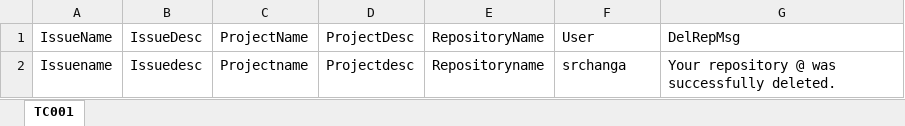
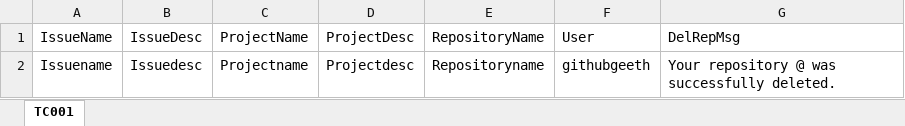
Before and after one commit to githubgeeth/GitHubAutomation, an Excel workbook: Input/EA_Testdata.xlsx, sheet TC001, drawn as a sheet; values as stored, in another font and other column widths than the file's, no borders; the diff names each change by its address in the sheet, - before the commit and + after, or states it on an @@ line.

Commit message:
FirstProjects

```diff
--- a/Input/EA_Testdata.xlsx (sheet TC001)
+++ b/Input/EA_Testdata.xlsx (sheet TC001)
-F2 (User): srchanga
+F2 (User): githubgeeth
```
Also changed, not shown: 38 other files.
